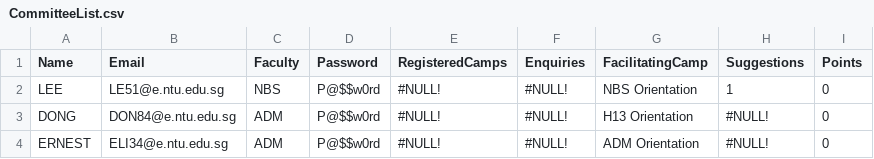
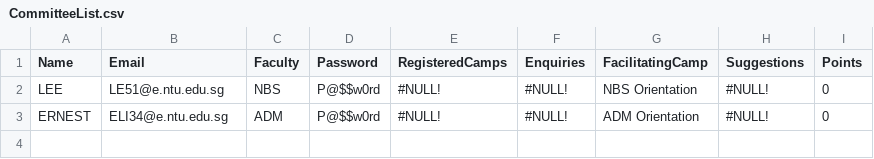
Before and after one commit to jhmarkkk/SC2002_OOP, a CSV file: data/CommitteeList.csv, drawn as a sheet.

Commit message:
Update data

```diff
--- a/data/CommitteeList.csv
+++ b/data/CommitteeList.csv
@@ -1,4 +1,3 @@
 Name,Email,Faculty,Password,RegisteredCamps,Enquiries,FacilitatingCamp,Suggestions,Points
-LEE,LE51@e.ntu.edu.sg,NBS,P@$$w0rd,#NULL!,#NULL!,NBS Orientation,1,0
-DONG,DON84@e.ntu.edu.sg,ADM,P@$$w0rd,#NULL!,#NULL!,H13 Orientation,#NULL!,0
+LEE,LE51@e.ntu.edu.sg,NBS,P@$$w0rd,#NULL!,#NULL!,NBS Orientation,#NULL!,0
 ERNEST,ELI34@e.ntu.edu.sg,ADM,P@$$w0rd,#NULL!,#NULL!,ADM Orientation,#NULL!,0
```
Also changed, not shown: data/CampList.csv, data/StudentList.csv, 4 other files.
